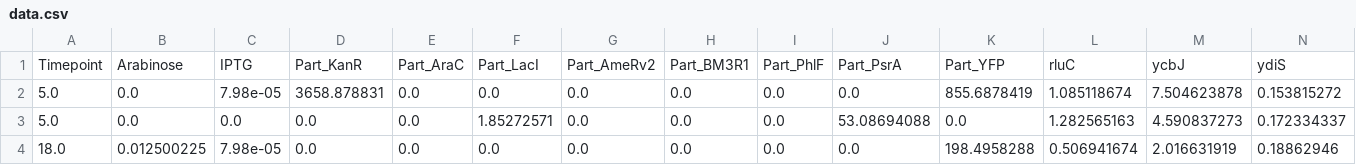
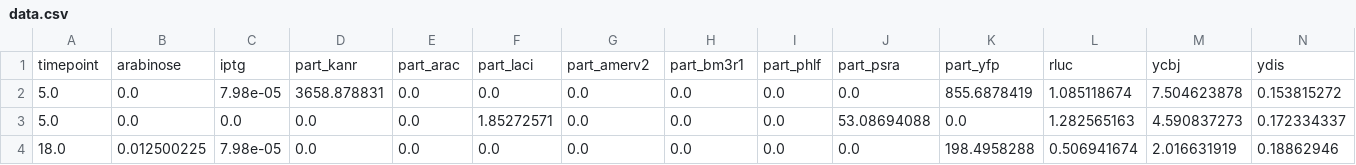
Before and after one commit to probcomp/inferenceql.viz, a CSV file: spreadsheets/resources/data.csv, drawn as a sheet; only a part is shown; removed rows and columns are numbered as before the commit, all else as after; rows hold the shown columns only; the diff names each change by its address in the sheet, - before the commit and + after, or states it on an @@ line.

Commit message:
Fix dataset: make csv header lowercase.

```diff
--- a/spreadsheets/resources/data.csv
+++ b/spreadsheets/resources/data.csv
-row 1: Timepoint | Arabinose | IPTG | Part_KanR | Part_AraC | Part_LacI | Part_AmeRv2 | Part_BM3R1 | Part_PhlF | Part_PsrA | Part_YFP | rluC | ycbJ | ydiS
+row 1: timepoint | arabinose | iptg | part_kanr | part_arac | part_laci | part_amerv2 | part_bm3r1 | part_phlf | part_psra | part_yfp | rluc | ycbj | ydis
```
